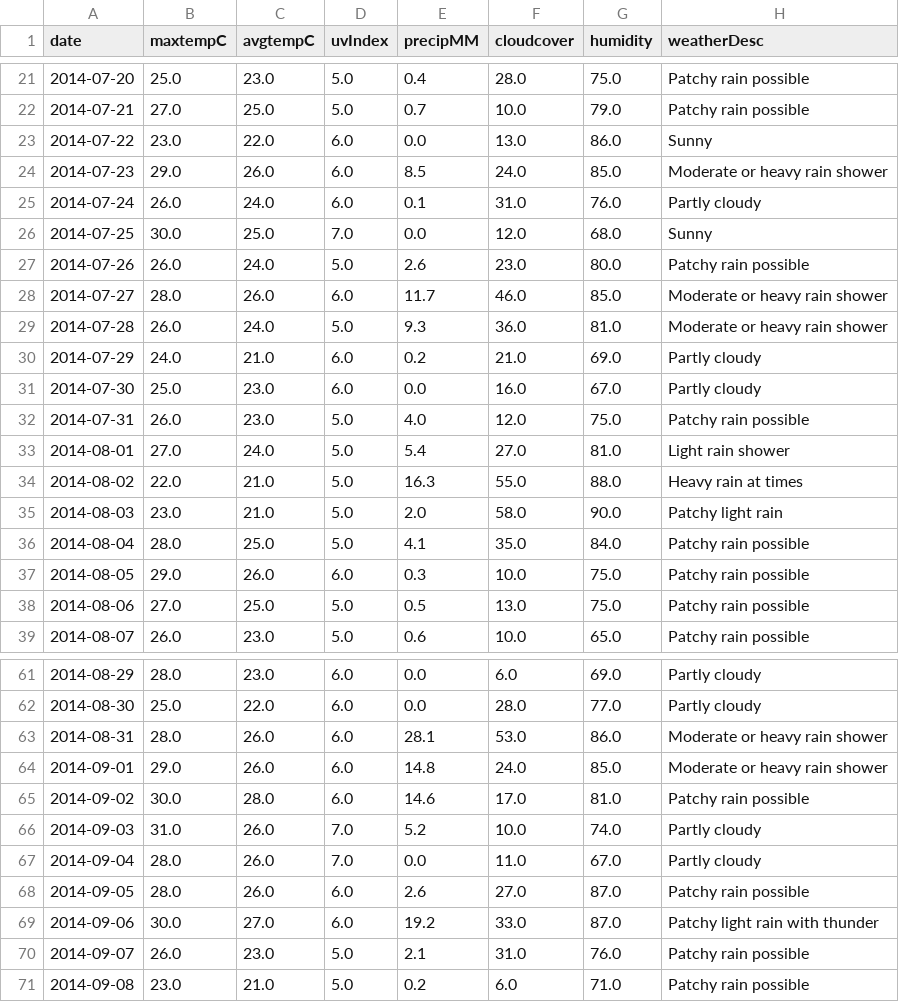
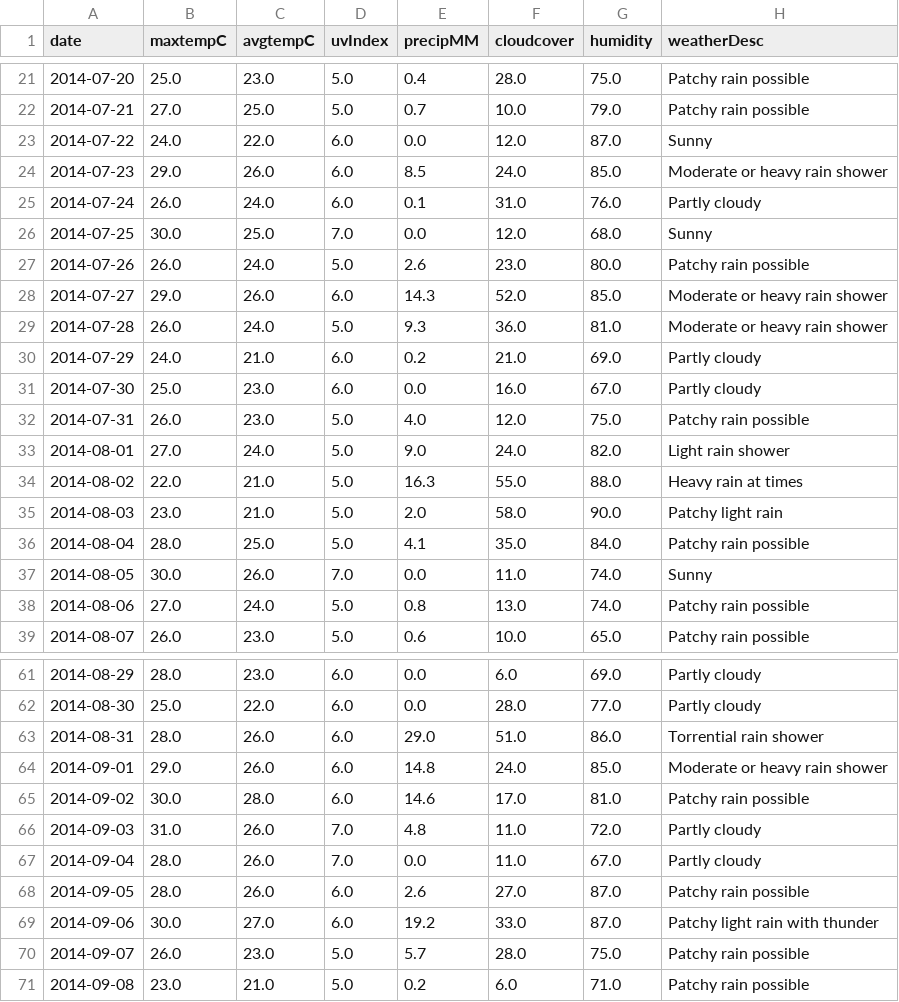
Before and after one commit to P219-C/G5_project-1_UWADA, a CSV file: Data/weather_data.csv, drawn as a sheet; only a part is shown, gaps mark what is left out; the diff covers the shown part only.

```diff
--- a/Data/weather_data.csv
+++ b/Data/weather_data.csv
@@ -22,3 +22,3 @@ date,maxtempC,avgtempC,uvIndex,precipMM,cloudcover,humidity,weatherDesc
 2014-07-21,27.0,25.0,5.0,0.7,10.0,79.0,Patchy rain possible
-2014-07-22,23.0,22.0,6.0,0.0,13.0,86.0,Sunny
+2014-07-22,24.0,22.0,6.0,0.0,12.0,87.0,Sunny
 2014-07-23,29.0,26.0,6.0,8.5,24.0,85.0,Moderate or heavy rain shower
@@ -27,3 +27,3 @@ date,maxtempC,avgtempC,uvIndex,precipMM,cloudcover,humidity,weatherDesc
 2014-07-26,26.0,24.0,5.0,2.6,23.0,80.0,Patchy rain possible
-2014-07-27,28.0,26.0,6.0,11.7,46.0,85.0,Moderate or heavy rain shower
+2014-07-27,29.0,26.0,6.0,14.3,52.0,85.0,Moderate or heavy rain shower
 2014-07-28,26.0,24.0,5.0,9.3,36.0,81.0,Moderate or heavy rain shower
@@ -32,3 +32,3 @@ date,maxtempC,avgtempC,uvIndex,precipMM,cloudcover,humidity,weatherDesc
 2014-07-31,26.0,23.0,5.0,4.0,12.0,75.0,Patchy rain possible
-2014-08-01,27.0,24.0,5.0,5.4,27.0,81.0,Light rain shower
+2014-08-01,27.0,24.0,5.0,9.0,24.0,82.0,Light rain shower
 2014-08-02,22.0,21.0,5.0,16.3,55.0,88.0,Heavy rain at times
@@ -36,4 +36,4 @@ date,maxtempC,avgtempC,uvIndex,precipMM,cloudcover,humidity,weatherDesc
 2014-08-04,28.0,25.0,5.0,4.1,35.0,84.0,Patchy rain possible
-2014-08-05,29.0,26.0,6.0,0.3,10.0,75.0,Patchy rain possible
-2014-08-06,27.0,25.0,5.0,0.5,13.0,75.0,Patchy rain possible
+2014-08-05,30.0,26.0,7.0,0.0,11.0,74.0,Sunny
+2014-08-06,27.0,24.0,5.0,0.8,13.0,74.0,Patchy rain possible
 2014-08-07,26.0,23.0,5.0,0.6,10.0,65.0,Patchy rain possible
@@ -62,6 +62,6 @@ date,maxtempC,avgtempC,uvIndex,precipMM,cloudcover,humidity,weatherDesc
 2014-08-30,25.0,22.0,6.0,0.0,28.0,77.0,Partly cloudy
-2014-08-31,28.0,26.0,6.0,28.1,53.0,86.0,Moderate or heavy rain shower
+2014-08-31,28.0,26.0,6.0,29.0,51.0,86.0,Torrential rain shower
 2014-09-01,29.0,26.0,6.0,14.8,24.0,85.0,Moderate or heavy rain shower
 2014-09-02,30.0,28.0,6.0,14.6,17.0,81.0,Patchy rain possible
-2014-09-03,31.0,26.0,7.0,5.2,10.0,74.0,Partly cloudy
+2014-09-03,31.0,26.0,7.0,4.8,11.0,72.0,Partly cloudy
 2014-09-04,28.0,26.0,7.0,0.0,11.0,67.0,Partly cloudy
@@ -69,3 +69,3 @@ date,maxtempC,avgtempC,uvIndex,precipMM,cloudcover,humidity,weatherDesc
 2014-09-06,30.0,27.0,6.0,19.2,33.0,87.0,Patchy light rain with thunder
-2014-09-07,26.0,23.0,5.0,2.1,31.0,76.0,Patchy rain possible
+2014-09-07,26.0,23.0,5.0,5.7,28.0,75.0,Patchy rain possible
 2014-09-08,23.0,21.0,5.0,0.2,6.0,71.0,Patchy rain possible
```
Also changed, not shown: 17 edited cells elsewhere in this file, Data/weather_rides_df.csv, Data/weekday_df.csv, 3 other files.
